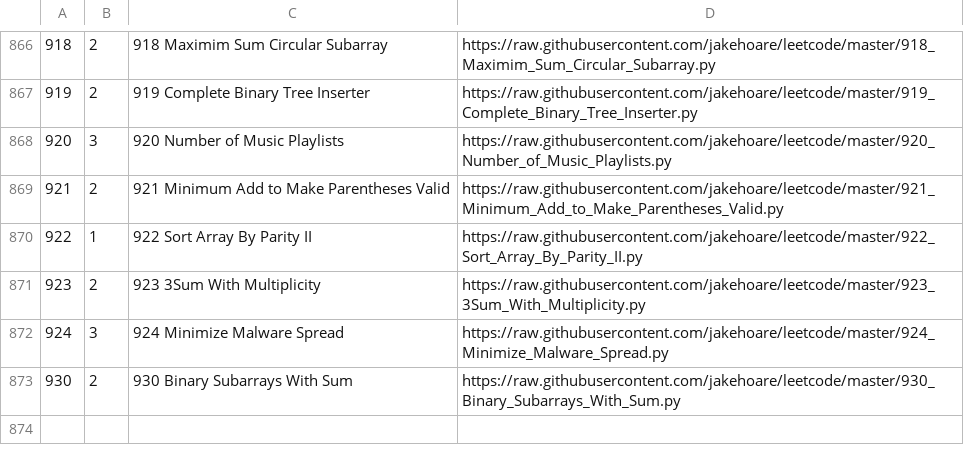
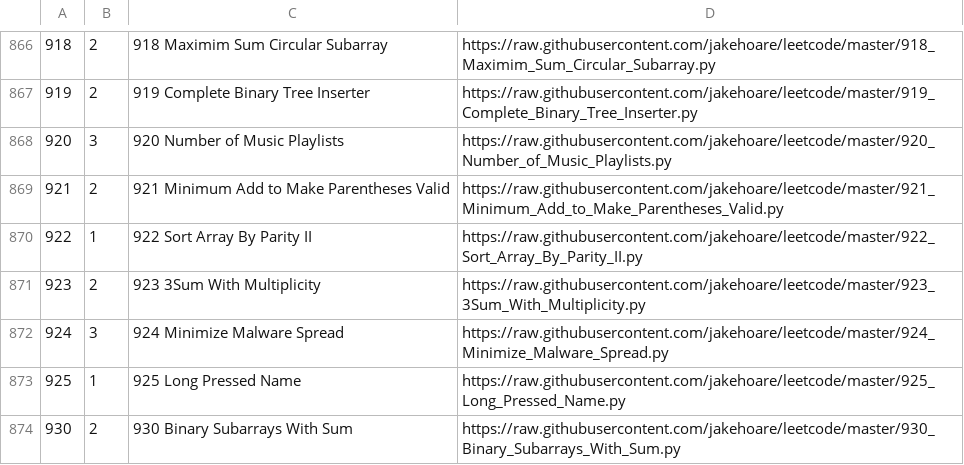
Before and after one commit to jakehoare/leetcode, a CSV file: index.csv, drawn as a sheet; only a part is shown, gaps mark what is left out; the diff names each change by its address in the sheet, - before the commit and + after, or states it on an @@ line.

Commit message:
Update index.

```diff
--- a/index.csv
+++ b/index.csv
+row 873: 925 | 1 | 925 Long Pressed Name | https://raw.githubusercontent.com/jakehoare/leetcode/master/925_Long_Pressed_Name.py
```
